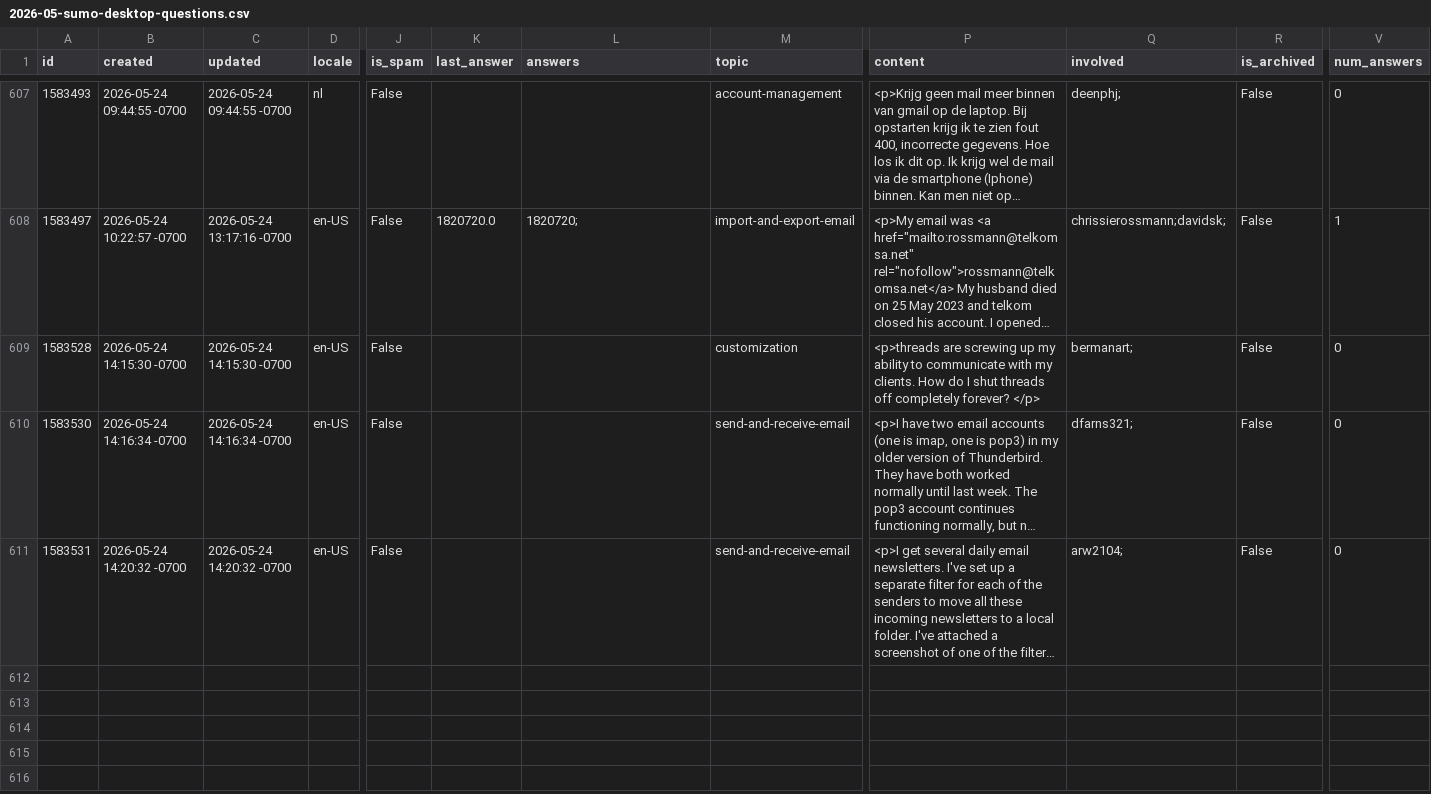
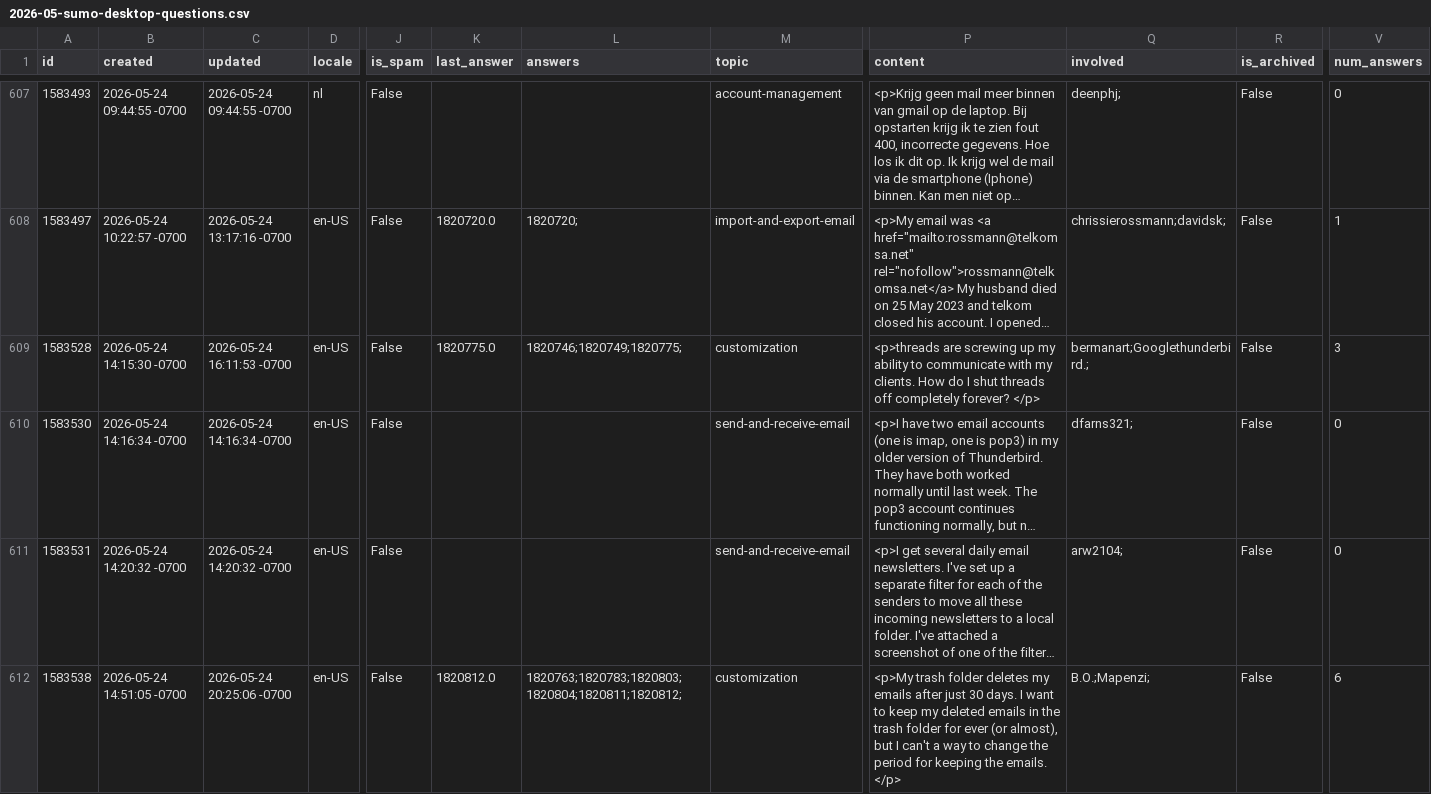
Before and after one commit to thunderbird/thunderbird-desktop-metrics-and-reports, a CSV file: CONCATENATED_FILES/DESKTOP/2026-05-sumo-desktop-questions.csv, drawn as a sheet; only a part is shown, gaps mark what is left out; long unchanged cells end in …; rows hold the shown columns only; the diff covers the shown part only; the diff names each change by its address in the sheet, - before the commit and + after, or states it on an @@ line.

```diff
--- a/CONCATENATED_FILES/DESKTOP/2026-05-sumo-desktop-questions.csv
+++ b/CONCATENATED_FILES/DESKTOP/2026-05-sumo-desktop-questions.csv
-C609 (updated): 2026-05-24 14:15:30 -0700
+C609 (updated): 2026-05-24 16:11:53 -0700
-K609 (last_answer): (empty)
+K609 (last_answer): 1820775.0
-L609 (answers): (empty)
+L609 (answers): 1820746;1820749;1820775;
-Q609 (involved): bermanart;
+Q609 (involved): bermanart;Googlethunderbird.;
-V609 (num_answers): 0
+V609 (num_answers): 3
+row 612: 1583538 | 2026-05-24 14:51:05 -0700 | 2026-05-24 20:25:06 -0700 | en-US | False | 1820812.0 | 1820763;1820783;1820803;1820804;1820811;1820812; | customization | <p>My trash folder deletes my emails after just 30 days. I want to keep my deleted emails in the trash folder for ever (or almost), but I can't a way to change the period for keeping the emails. </p> | B.O.;Mapenzi; | False | 6
```
Also changed, not shown: 4 added rows and 43 edited cells elsewhere in this file, 1 other file.
